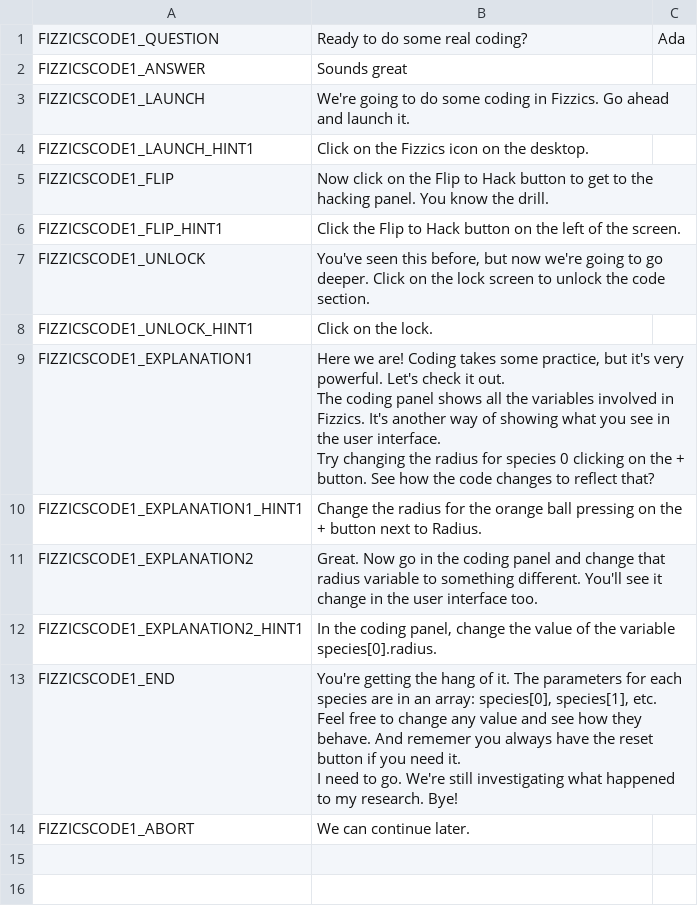
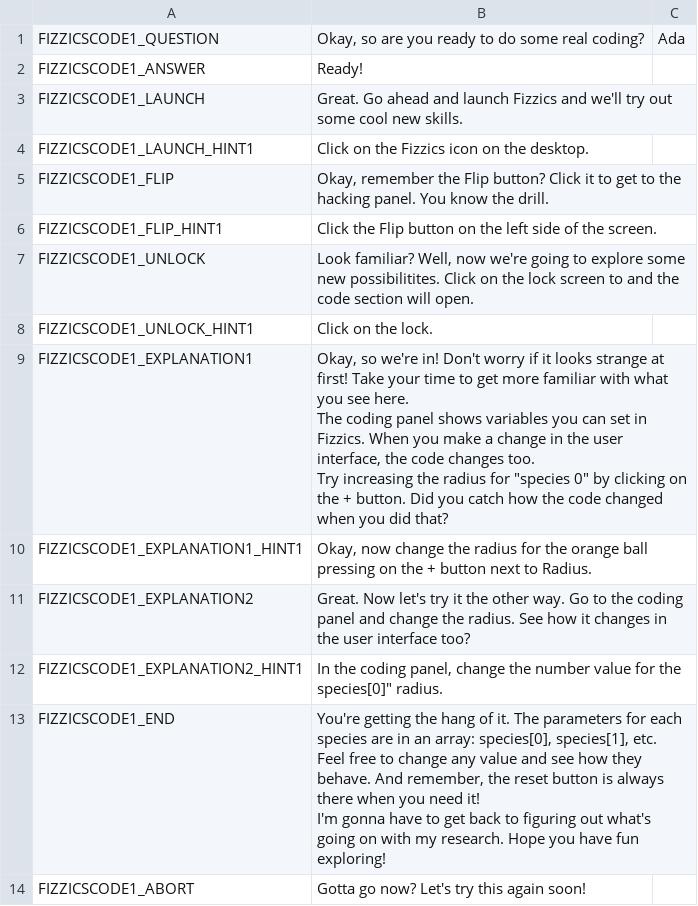
Before and after one commit to endlessm/clubhouse, a CSV file: data/quests_strings/fizzicscode1.csv, drawn as a sheet.

Commit message:
data: Update quests strings CSV
From sheet Dialog.

Quests requested for import: all

```diff
--- a/data/quests_strings/fizzicscode1.csv
+++ b/data/quests_strings/fizzicscode1.csv
@@ -1,22 +1,22 @@
-FIZZICSCODE1_QUESTION,Ready to do some real coding?,Ada,,
-FIZZICSCODE1_ANSWER,Sounds great,,,
-FIZZICSCODE1_LAUNCH,We're going to do some coding in Fizzics. Go ahead and launch it.,,,
+FIZZICSCODE1_QUESTION,"Okay, so are you ready to do some real coding?",Ada,,
+FIZZICSCODE1_ANSWER,Ready! ,,,
+FIZZICSCODE1_LAUNCH,Great. Go ahead and launch Fizzics and we'll try out some cool new skills. ,,,
 FIZZICSCODE1_LAUNCH_HINT1,Click on the Fizzics icon on the desktop.,,,
-FIZZICSCODE1_FLIP,Now click on the Flip to Hack button to get to the hacking panel. You know the drill.,,,
-FIZZICSCODE1_FLIP_HINT1,Click the Flip to Hack button on the left of the screen.,,,
-FIZZICSCODE1_UNLOCK,"You've seen this before, but now we're going to go deeper. Click on the lock screen to unlock the code section.",,,
+FIZZICSCODE1_FLIP,"Okay, remember the Flip button? Click it to get to the hacking panel. You know the drill.",,,
+FIZZICSCODE1_FLIP_HINT1,Click the Flip button on the left side of the screen.,,,
+FIZZICSCODE1_UNLOCK,"Look familiar?  Well, now we're going to explore some new possibilitites. Click on the lock screen to and the code section will open.",,,
 FIZZICSCODE1_UNLOCK_HINT1,Click on the lock.,,,
-FIZZICSCODE1_EXPLANATION1,"Here we are! Coding takes some practice, but it's very powerful. Let's check it out.
-
-The coding panel shows all the variables involved in Fizzics. It's another way of showing what you see in the user interface.
-
-Try changing the radius for species 0 clicking on the + button. See how the code changes to reflect that?",,,
-FIZZICSCODE1_EXPLANATION1_HINT1,Change the radius for the orange ball pressing on the + button next to Radius.,,,
-FIZZICSCODE1_EXPLANATION2,Great. Now go in the coding panel and change that radius variable to something different. You'll see it change in the user interface too.,,,
-FIZZICSCODE1_EXPLANATION2_HINT1,"In the coding panel, change the value of the variable species[0].radius.",,,
-FIZZICSCODE1_END,"You're getting the hang of it. The parameters for each species are in an array: species[0], species[1], etc.
-
-Feel free to change any value and see how they behave. And rememer you always have the reset button if you need it.
-
-I need to go. We're still investigating what happened to my research. Bye!",,,
-FIZZICSCODE1_ABORT,We can continue later.,,,
+FIZZICSCODE1_EXPLANATION1,"Okay, so we're in! Don't worry if it looks strange at first! Take your time to get more familiar with what you see here.
+
+The coding panel shows variables you can set in Fizzics. When you make a change in the user interface, the code changes too.
+
+Try increasing the radius for ""species 0"" by clicking on the + button. Did you catch how the code changed when you did that? ",,,
+FIZZICSCODE1_EXPLANATION1_HINT1,"Okay, now change the radius for the orange ball pressing on the + button next to Radius.",,,
+FIZZICSCODE1_EXPLANATION2,Great. Now let's try it the other way. Go to the coding panel and change the radius. See how it changes in the user interface too? ,,,
+FIZZICSCODE1_EXPLANATION2_HINT1,"In the coding panel, change the number value for the species[0]"" radius.",,,
+FIZZICSCODE1_END,"You're getting the hang of it. The parameters for each species are in an array: species[0], species[1], etc.
+
+Feel free to change any value and see how they behave. And remember, the reset button is always there when you need it!
+
+I'm gonna have to get back to figuring out what's going on with my research. Hope you have fun exploring! ",,,
+FIZZICSCODE1_ABORT,Gotta go now? Let's try this again soon! ,,,
```
Also changed, not shown: data/quests_strings/breaksomething.csv, data/quests_strings/fizzicscode2.csv, 4 other files.
